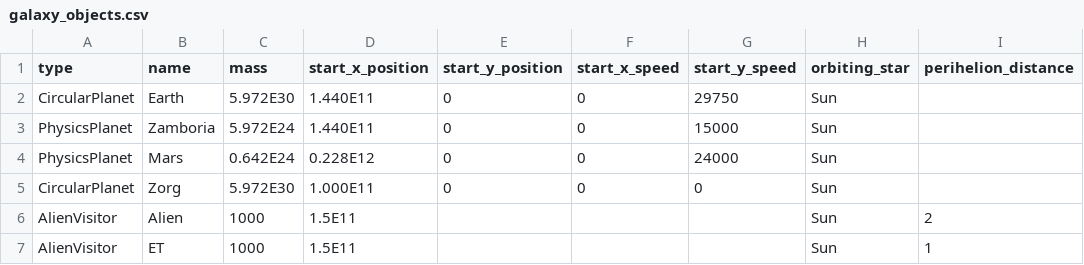
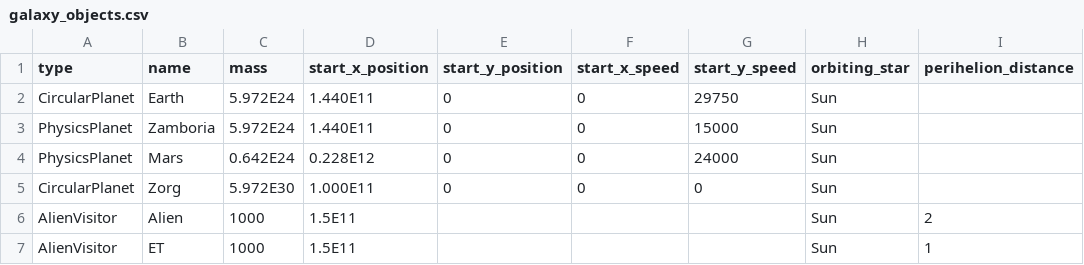
Before and after one commit to Barbara5739/Physics-coding-project, a CSV file: data/galaxy_objects.csv, drawn as a sheet; only a part is shown; the diff names each change by its address in the sheet, - before the commit and + after, or states it on an @@ line.

Commit message:
Update galaxy_objects.csv earth mass
fixed the earth mass to be equal to the mass of the real planet earth

```diff
--- a/data/galaxy_objects.csv
+++ b/data/galaxy_objects.csv
-C2 (mass): 5.972E30
+C2 (mass): 5.972E24
```
